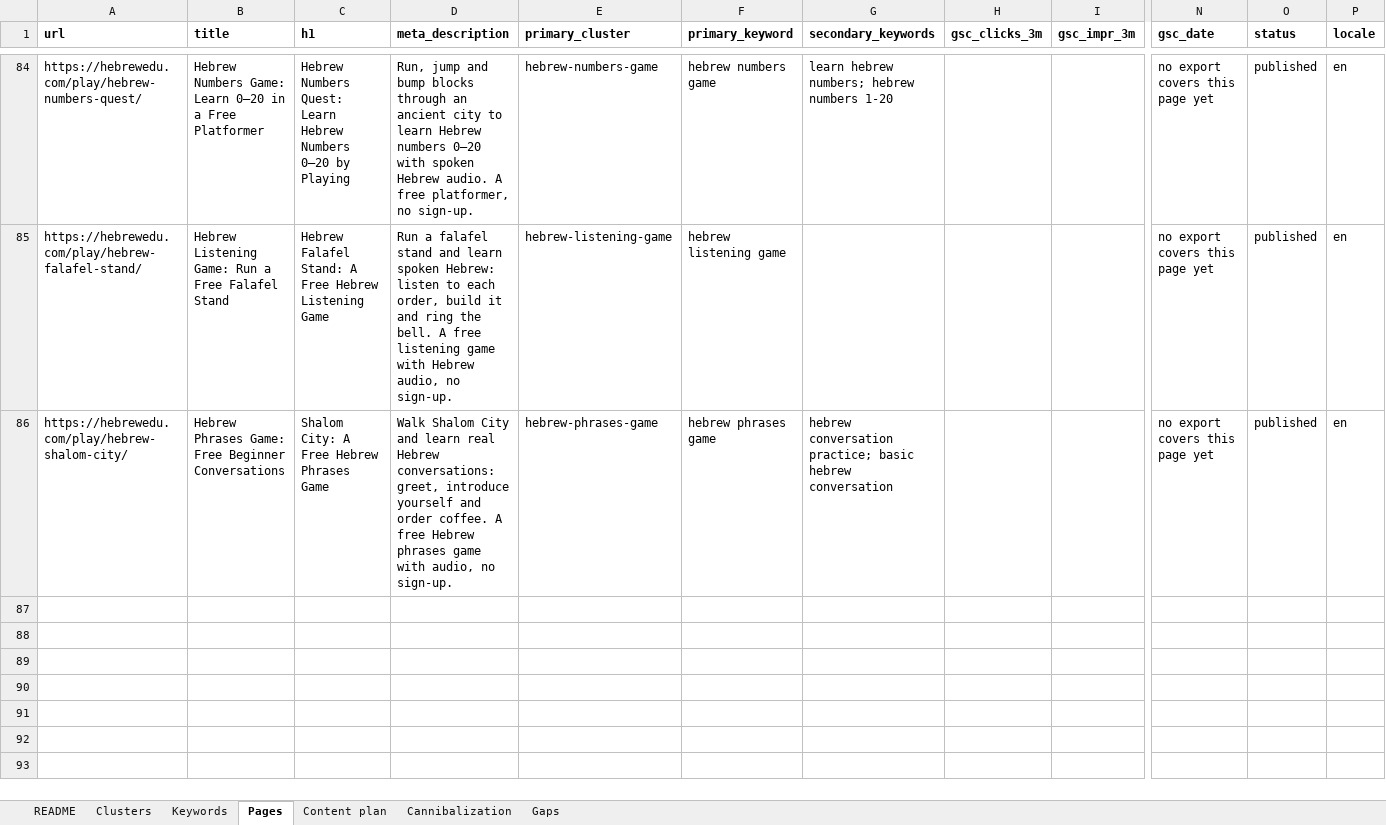
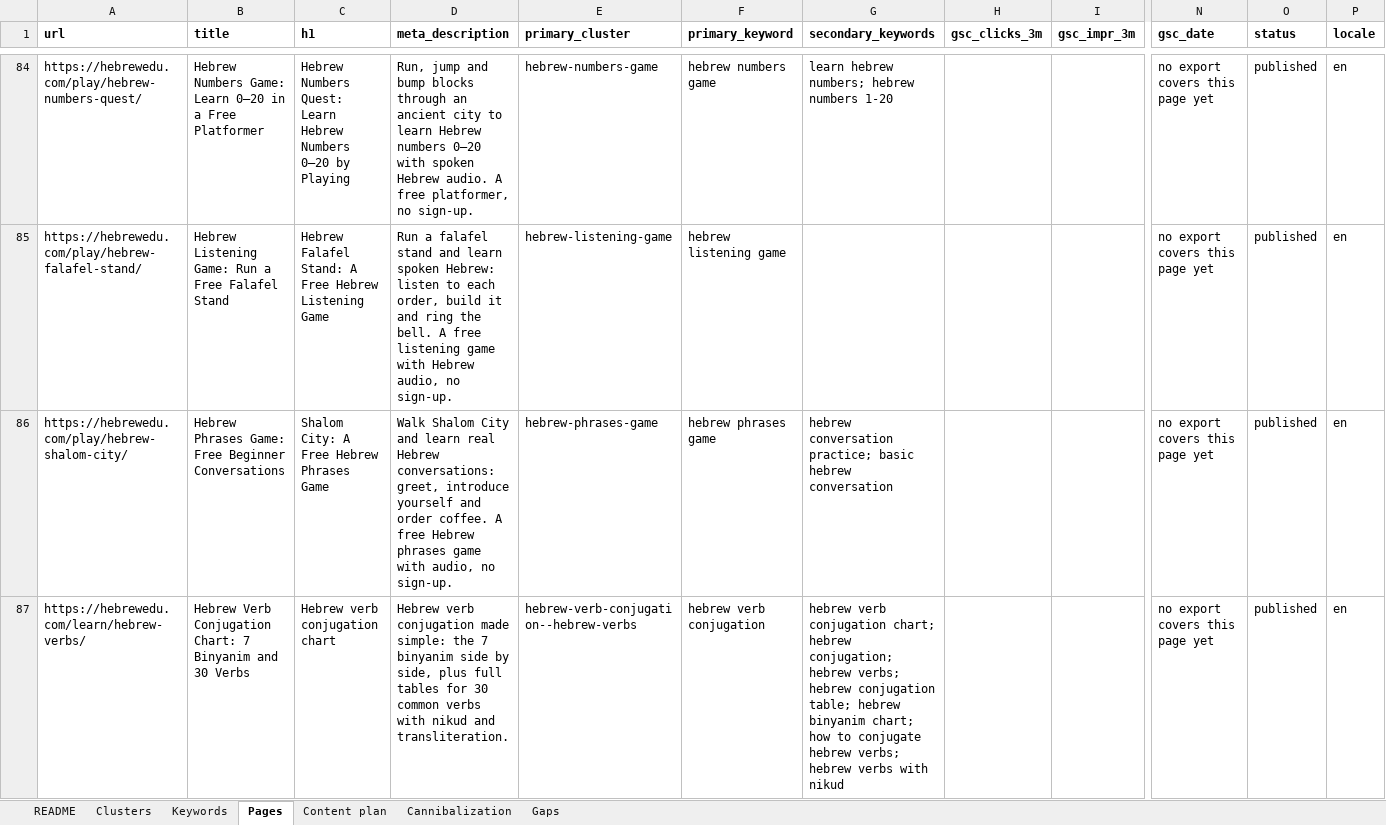
Before and after one commit to vicso-name/hebrewedu-site, an Excel workbook: docs/seo/semantic-core.xlsx, sheet Pages, drawn as a sheet; only a part is shown, gaps mark what is left out; values as stored, in another font and other column widths than the file's, no borders; rows hold the shown columns only; the diff covers the shown part only; the diff names each change by its address in the sheet, - before the commit and + after, or states it on an @@ line.

```diff
--- a/docs/seo/semantic-core.xlsx (sheet Pages)
+++ b/docs/seo/semantic-core.xlsx (sheet Pages)
+row 87: https://hebrewedu.com/learn/hebrew-verbs/ | Hebrew Verb Conjugation Chart: 7 Binyanim and 30 Verbs | Hebrew verb conjugation chart | Hebrew verb conjugation made simple: the 7 binyanim side by side, plus full tables for 30 common verbs with nikud and transliteration. | hebrew-verb-conjugation--hebrew-verbs | hebrew verb conjugation | hebrew verb conjugation chart; hebrew conjugation; hebrew verbs; hebrew conjugation table; hebrew binyanim chart; how to conjugate hebrew verbs; hebrew verbs with nikud |  |  | no export covers this page yet | published | en
```
Also changed, not shown: 1 added row and 6 edited cells elsewhere in this sheet, sheet Keywords, sheet Clusters, sheet Cannibalization, sheet Gaps, 36 other files.
